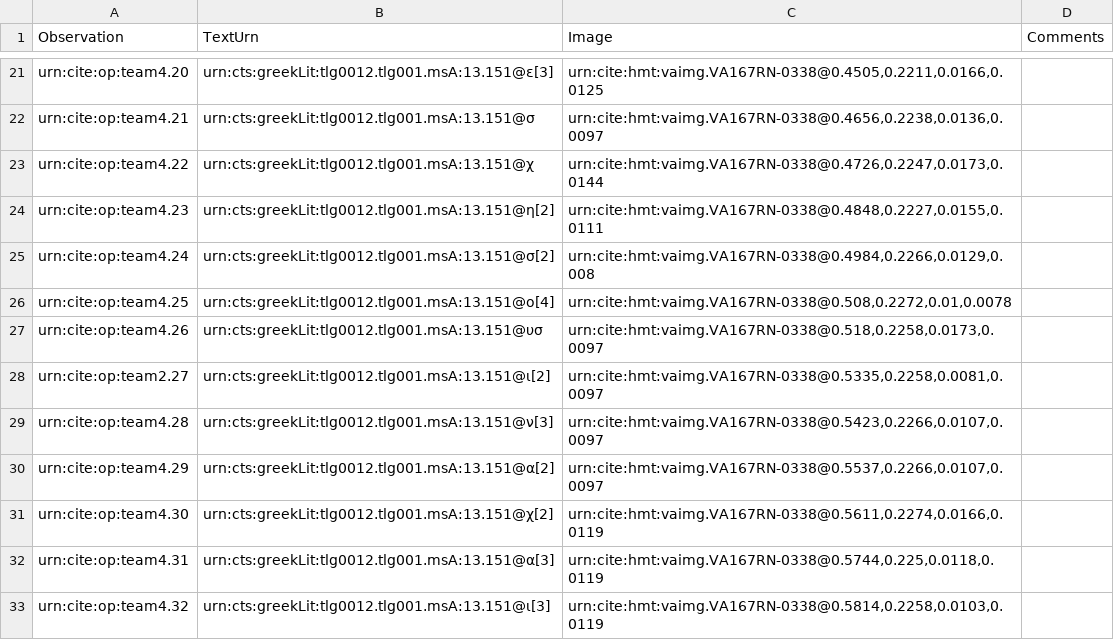
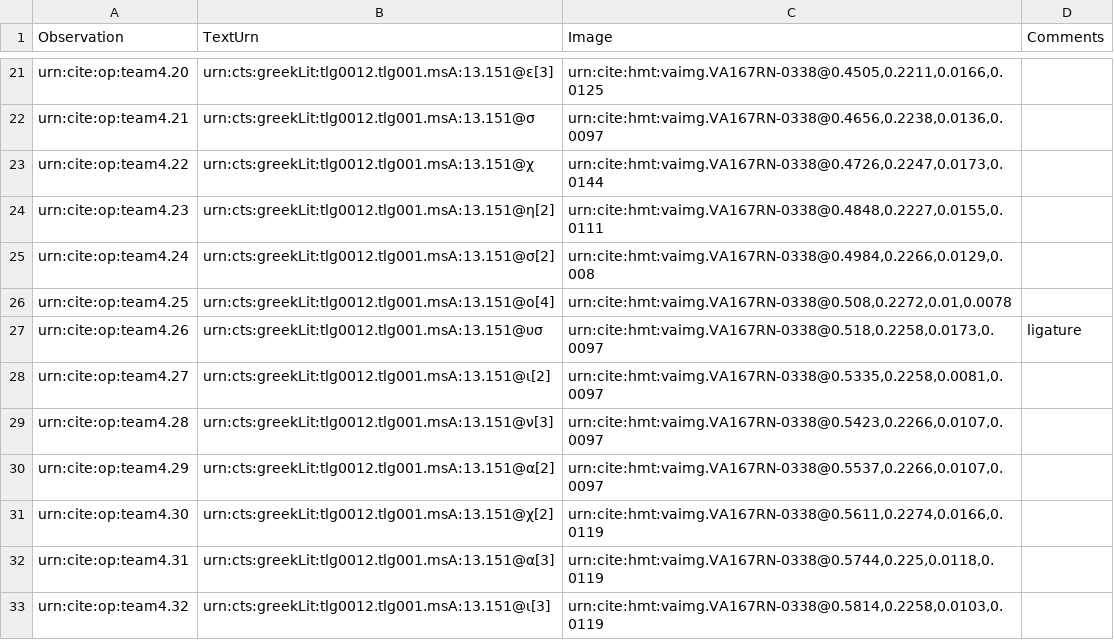
Before and after one commit to hmteditors/leiden, a CSV file: collections/paleographyTeam4.csv, drawn as a sheet; only a part is shown, gaps mark what is left out.

Commit message:
Update paleographyTeam4.csv

```diff
--- a/collections/paleographyTeam4.csv
+++ b/collections/paleographyTeam4.csv
@@ -26,4 +26,4 @@ urn:cite:op:team4.24,urn:cts:greekLit:tlg0012.tlg001.msA:13.151@σ[2],"urn:cite:
 urn:cite:op:team4.25,urn:cts:greekLit:tlg0012.tlg001.msA:13.151@ο[4],"urn:cite:hmt:vaimg.VA167RN-0338@0.508,0.2272,0.01,0.0078",
-urn:cite:op:team4.26,urn:cts:greekLit:tlg0012.tlg001.msA:13.151@υσ,"urn:cite:hmt:vaimg.VA167RN-0338@0.518,0.2258,0.0173,0.0097",
-urn:cite:op:team2.27,urn:cts:greekLit:tlg0012.tlg001.msA:13.151@ι[2],"urn:cite:hmt:vaimg.VA167RN-0338@0.5335,0.2258,0.0081,0.0097",
+urn:cite:op:team4.26,urn:cts:greekLit:tlg0012.tlg001.msA:13.151@υσ,"urn:cite:hmt:vaimg.VA167RN-0338@0.518,0.2258,0.0173,0.0097",ligature
+urn:cite:op:team4.27,urn:cts:greekLit:tlg0012.tlg001.msA:13.151@ι[2],"urn:cite:hmt:vaimg.VA167RN-0338@0.5335,0.2258,0.0081,0.0097",
 urn:cite:op:team4.28,urn:cts:greekLit:tlg0012.tlg001.msA:13.151@ν[3],"urn:cite:hmt:vaimg.VA167RN-0338@0.5423,0.2266,0.0107,0.0097",
```
